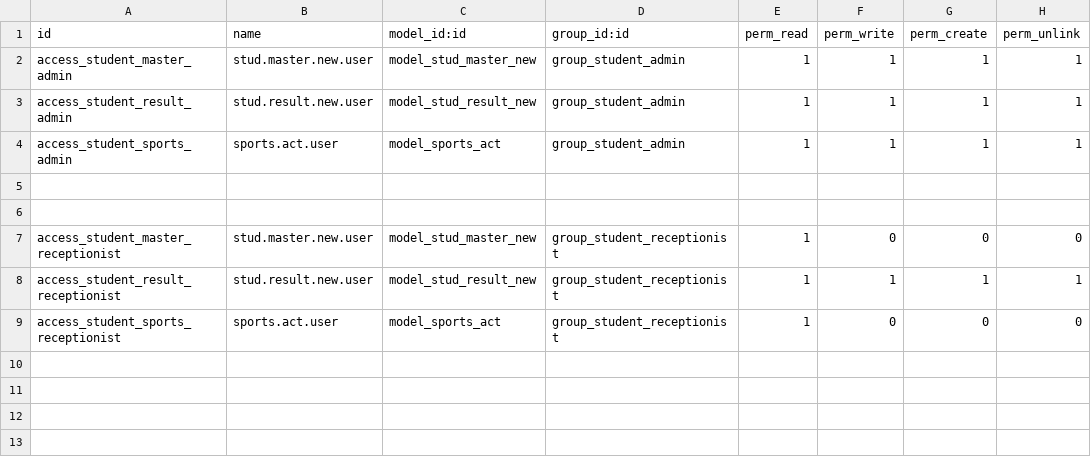
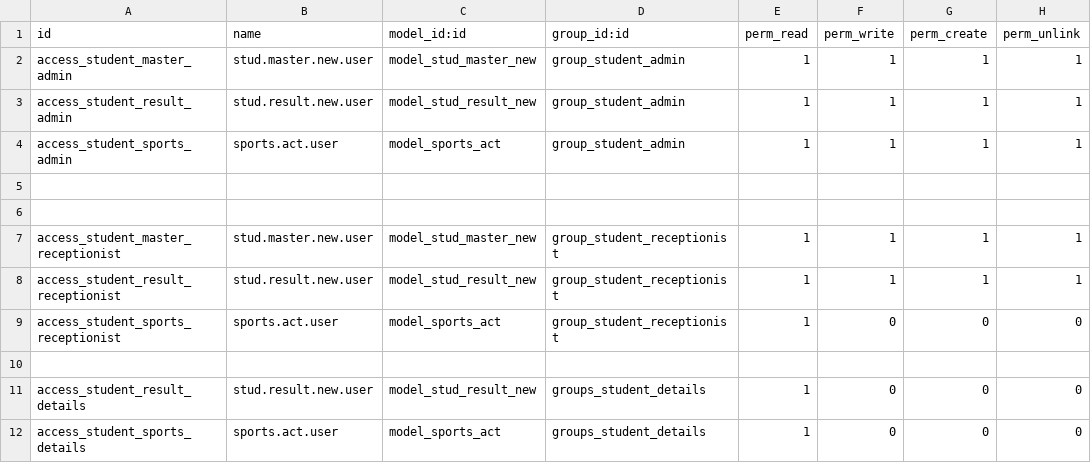
Before and after one commit to samarthchavda/odoo-practice, a CSV file: student_management_new/security/ir.model.access.csv, drawn as a sheet.

```diff
--- a/student_management_new/security/ir.model.access.csv
+++ b/student_management_new/security/ir.model.access.csv
@@ -6,4 +6,7 @@ access_student_sports_admin,sports.act.user,model_sports_act,group_student_admin
 
-access_student_master_receptionist,stud.master.new.user,model_stud_master_new,group_student_receptionist,1,0,0,0
+access_student_master_receptionist,stud.master.new.user,model_stud_master_new,group_student_receptionist,1,1,1,1
 access_student_result_receptionist,stud.result.new.user,model_stud_result_new,group_student_receptionist,1,1,1,1
 access_student_sports_receptionist,sports.act.user,model_sports_act,group_student_receptionist,1,0,0,0
+
+access_student_result_details,stud.result.new.user,model_stud_result_new,groups_student_details,1,0,0,0
+access_student_sports_details,sports.act.user,model_sports_act,groups_student_details,1,0,0,0
```
Also changed, not shown: 19 other files.
